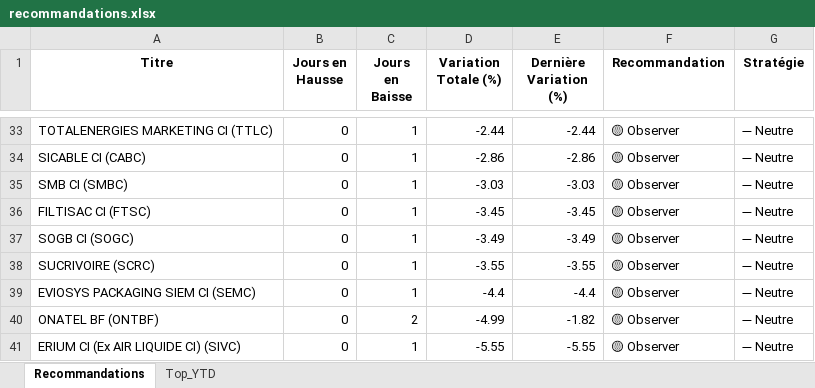
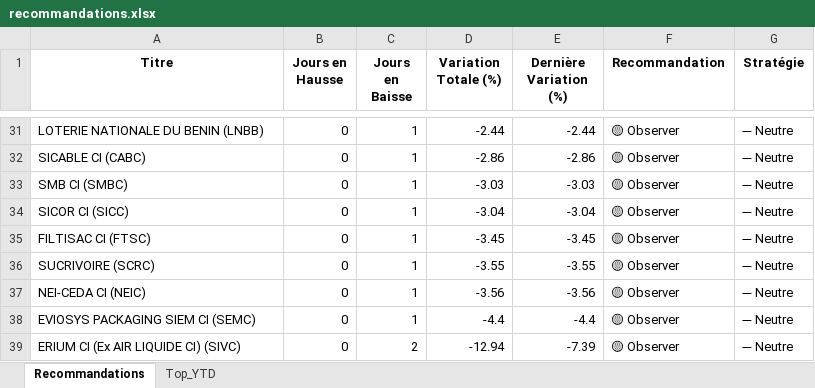
Before and after one commit to esmelobi/brvm-dashboard, an Excel workbook: data/recommandations.xlsx, sheet Recommandations, drawn as a sheet; only a part is shown, gaps mark what is left out; values as stored, in another font and other column widths than the file's, no borders; removed rows and columns are numbered as before the commit, all else as after; the diff covers the shown part only; the diff names each change by its address in the sheet, - before the commit and + after, or states it on an @@ line.

```diff
--- a/data/recommandations.xlsx (sheet Recommandations)
+++ b/data/recommandations.xlsx (sheet Recommandations)
-A31 (Titre): TOTALENERGIES MARKETING CI (TTLC)
+A31 (Titre): LOTERIE NATIONALE DU BENIN (LNBB)
+row 34: SICOR CI (SICC) | 0 | 1 | -3.04 | -3.04 | 🟡 Observer | ➖ Neutre
-row 37: SOGB CI (SOGC) | 0 | 1 | -3.49 | -3.49 | 🟡 Observer | ➖ Neutre
+row 37: NEI-CEDA CI (NEIC) | 0 | 1 | -3.56 | -3.56 | 🟡 Observer | ➖ Neutre
-row 40: ONATEL BF (ONTBF) | 0 | 2 | -4.99 | -1.82 | 🟡 Observer | ➖ Neutre
-C39 (Jours en Baisse): 1
+C39 (Jours en Baisse): 2
-D39 (Variation Totale (%)): -5.55
+D39 (Variation Totale (%)): -12.94
-E39 (Dernière Variation (%)): -5.55
+E39 (Dernière Variation (%)): -7.39
```
Also changed, not shown: 6 added rows, 8 removed rows and 22 edited cells elsewhere in this sheet, sheet Top_YTD.
